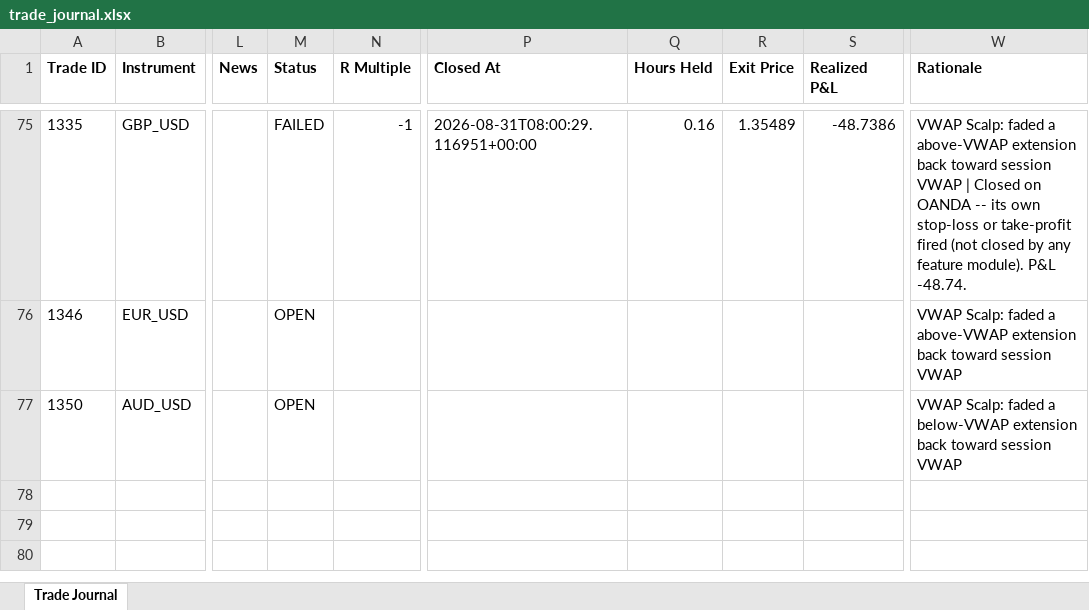
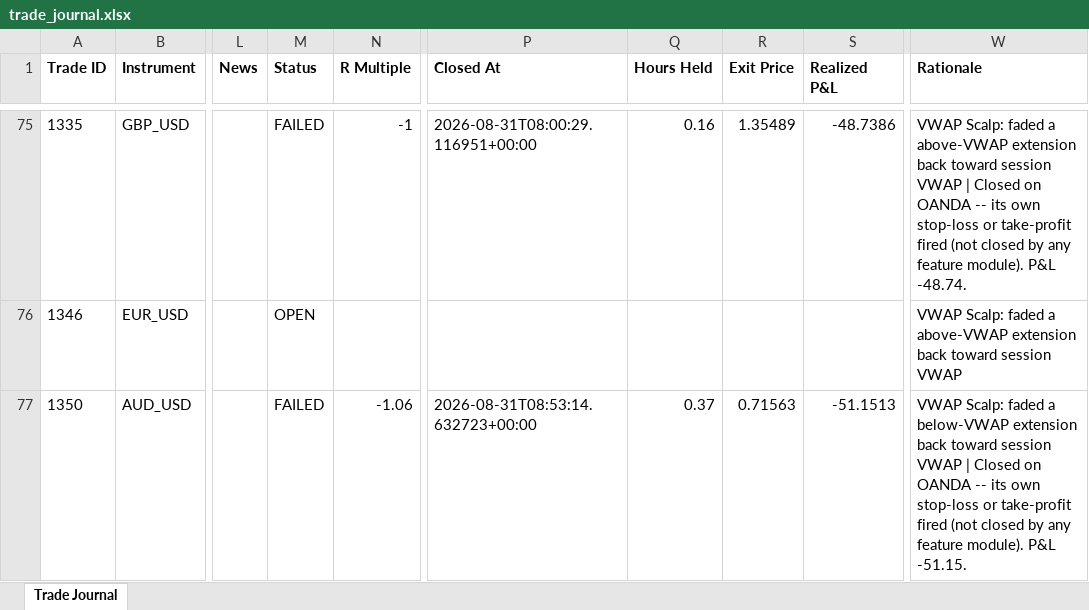
Before and after one commit to wxthesparthaaa/Claude-Forex-Agent, an Excel workbook: trade_journal.xlsx, sheet Trade Journal, drawn as a sheet; only a part is shown, gaps mark what is left out; values as stored, in another font and other column widths than the file's, no borders; the diff names each change by its address in the sheet, - before the commit and + after, or states it on an @@ line.

Commit message:
Update trade_journal.xlsx

```diff
--- a/trade_journal.xlsx (sheet Trade Journal)
+++ b/trade_journal.xlsx (sheet Trade Journal)
-M77 (Status): OPEN
+M77 (Status): FAILED
-N77 (R Multiple): (empty)
+N77 (R Multiple): -1.06
-P77 (Closed At): (empty)
+P77 (Closed At): 2026-08-31T08:53:14.632723+00:00
-Q77 (Hours Held): (empty)
+Q77 (Hours Held): 0.37
-R77 (Exit Price): (empty)
+R77 (Exit Price): 0.71563
-S77 (Realized P&L): (empty)
+S77 (Realized P&L): -51.1513
-W77 (Rationale): …session VWAP
+W77 (Rationale): …session VWAP | Closed on OANDA -- its own stop-loss or take-profit fired (not closed by any feature module). P&L -51.15.
```
